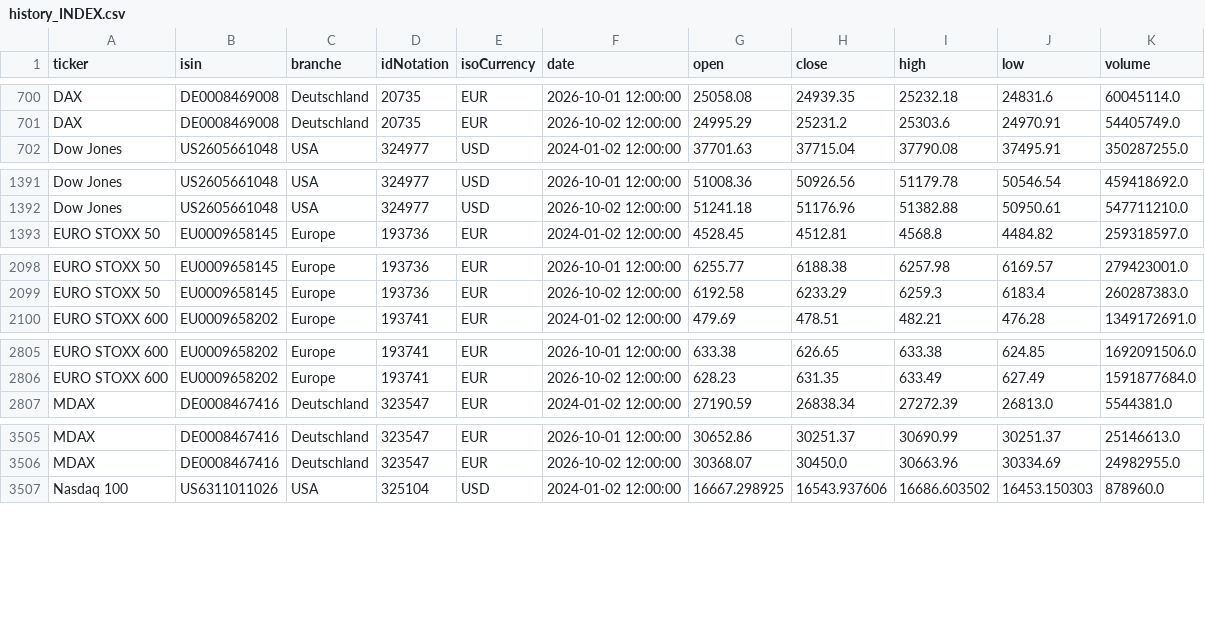
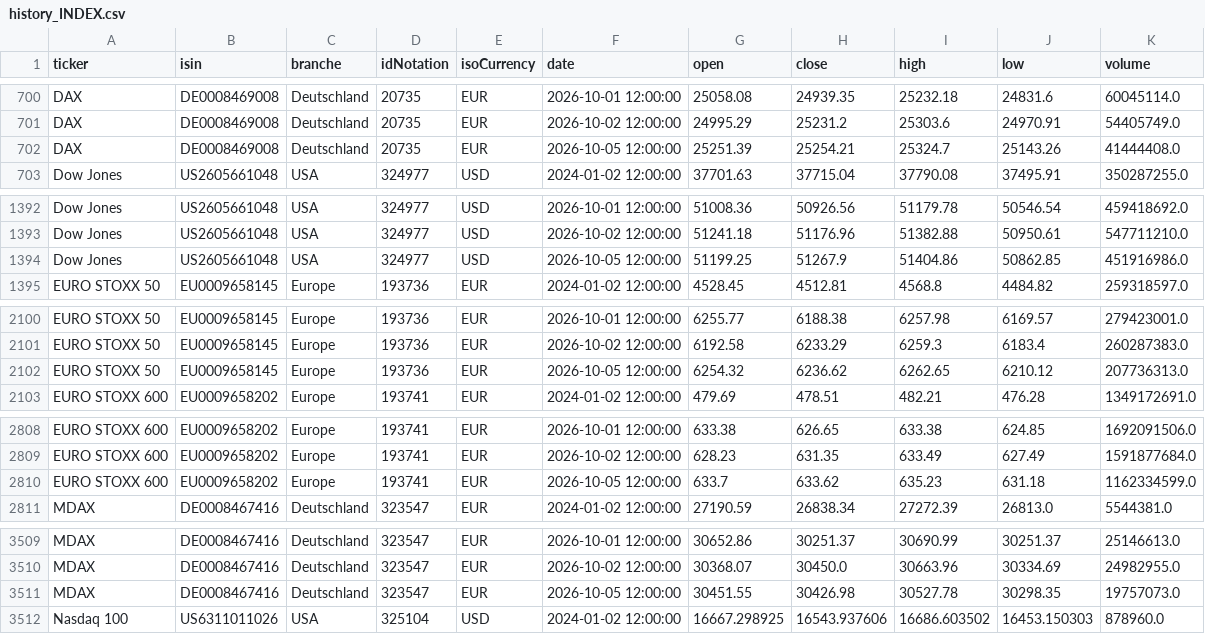
Before and after one commit to simOrderS/Stock-Information, a CSV file: history_INDEX.csv, drawn as a sheet; only a part is shown, gaps mark what is left out; the diff covers the shown part only.

```diff
--- a/history_INDEX.csv
+++ b/history_INDEX.csv
@@ -701,2 +701,3 @@ DAX,DE0008469008,Deutschland,20735,EUR,2026-10-01 12:00:00,25058.08,24939.35,252
 DAX,DE0008469008,Deutschland,20735,EUR,2026-10-02 12:00:00,24995.29,25231.2,25303.6,24970.91,54405749.0
+DAX,DE0008469008,Deutschland,20735,EUR,2026-10-05 12:00:00,25251.39,25254.21,25324.7,25143.26,41444408.0
 Dow Jones,US2605661048,USA,324977,USD,2024-01-02 12:00:00,37701.63,37715.04,37790.08,37495.91,350287255.0
@@ -1392,2 +1393,3 @@ Dow Jones,US2605661048,USA,324977,USD,2026-10-01 12:00:00,51008.36,50926.56,5117
 Dow Jones,US2605661048,USA,324977,USD,2026-10-02 12:00:00,51241.18,51176.96,51382.88,50950.61,547711210.0
+Dow Jones,US2605661048,USA,324977,USD,2026-10-05 12:00:00,51199.25,51267.9,51404.86,50862.85,451916986.0
 EURO STOXX 50,EU0009658145,Europe,193736,EUR,2024-01-02 12:00:00,4528.45,4512.81,4568.8,4484.82,259318597.0
@@ -2099,2 +2101,3 @@ EURO STOXX 50,EU0009658145,Europe,193736,EUR,2026-10-01 12:00:00,6255.77,6188.38
 EURO STOXX 50,EU0009658145,Europe,193736,EUR,2026-10-02 12:00:00,6192.58,6233.29,6259.3,6183.4,260287383.0
+EURO STOXX 50,EU0009658145,Europe,193736,EUR,2026-10-05 12:00:00,6254.32,6236.62,6262.65,6210.12,207736313.0
 EURO STOXX 600,EU0009658202,Europe,193741,EUR,2024-01-02 12:00:00,479.69,478.51,482.21,476.28,1349172691.0
@@ -2806,2 +2809,3 @@ EURO STOXX 600,EU0009658202,Europe,193741,EUR,2026-10-01 12:00:00,633.38,626.65,
 EURO STOXX 600,EU0009658202,Europe,193741,EUR,2026-10-02 12:00:00,628.23,631.35,633.49,627.49,1591877684.0
+EURO STOXX 600,EU0009658202,Europe,193741,EUR,2026-10-05 12:00:00,633.7,633.62,635.23,631.18,1162334599.0
 MDAX,DE0008467416,Deutschland,323547,EUR,2024-01-02 12:00:00,27190.59,26838.34,27272.39,26813.0,5544381.0
@@ -3506,2 +3510,3 @@ MDAX,DE0008467416,Deutschland,323547,EUR,2026-10-01 12:00:00,30652.86,30251.37,3
 MDAX,DE0008467416,Deutschland,323547,EUR,2026-10-02 12:00:00,30368.07,30450.0,30663.96,30334.69,24982955.0
+MDAX,DE0008467416,Deutschland,323547,EUR,2026-10-05 12:00:00,30451.55,30426.98,30527.78,30298.35,19757073.0
 Nasdaq 100,US6311011026,USA,325104,USD,2024-01-02 12:00:00,16667.298925,16543.937606,16686.603502,16453.150303,878960.0
```
Also changed, not shown: 4 added rows elsewhere in this file, 9 other files.
